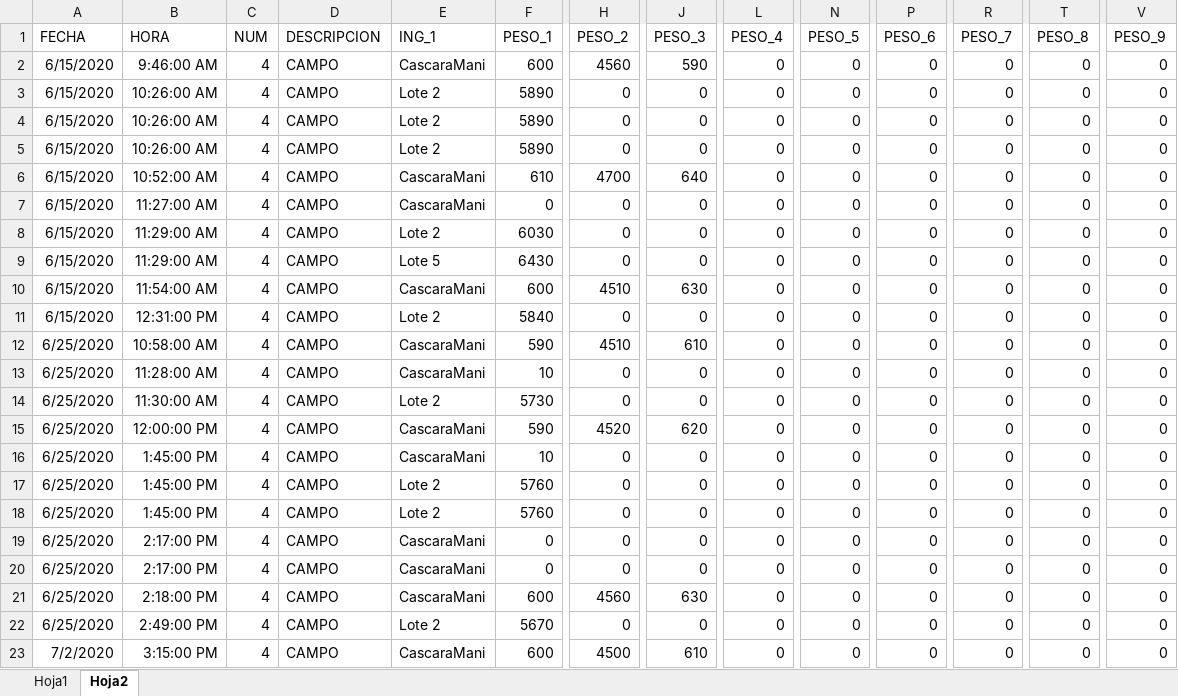
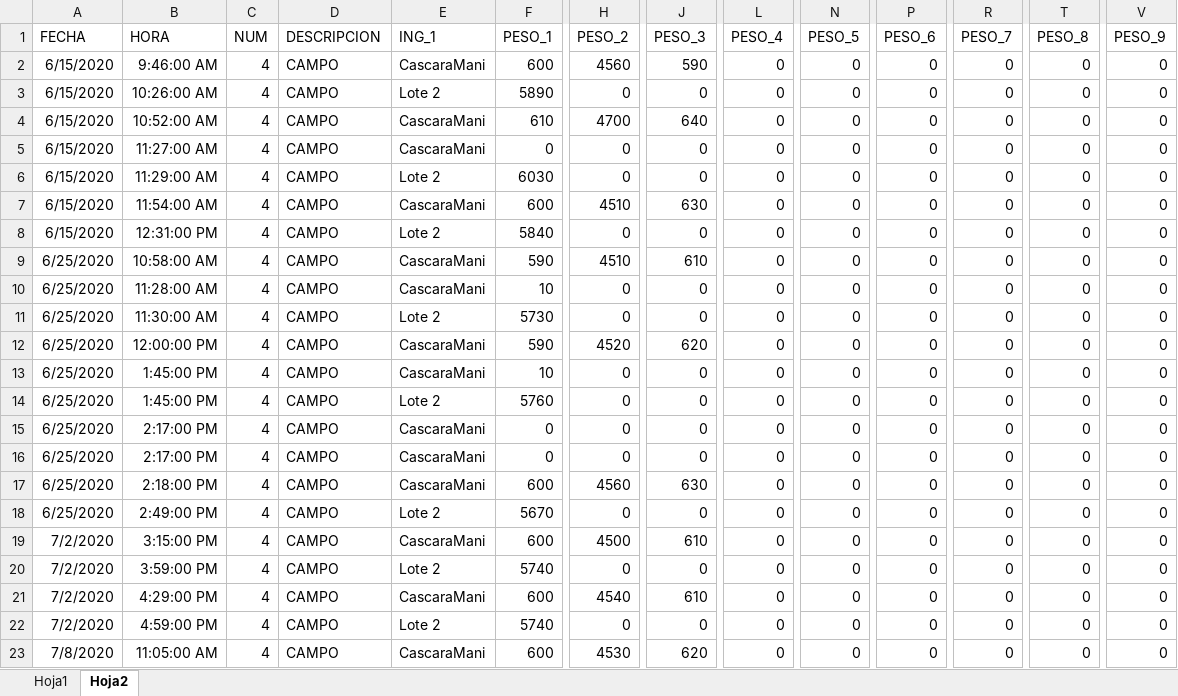
Before and after one commit to MauroCarp/feedlot, an Excel workbook: carga/mixer2.xlsx, sheet Hoja2, drawn as a sheet; only a part is shown, gaps mark what is left out; the shorter side is filled out with more unchanged rows; values as stored, in another font and other column widths than the file's, no borders; table styles not drawn; rows hold the shown columns only; the diff names each change by its address in the sheet, - before the commit and + after, or states it on an @@ line.

```diff
--- a/carga/mixer2.xlsx (sheet Hoja2)
+++ b/carga/mixer2.xlsx (sheet Hoja2)
-row 4: 6/15/2020 | 10:26:00 AM | 4 | CAMPO | Lote 2 | 5890 | 0 | 0 | 0 | 0 | 0 | 0 | 0 | 0
-row 5: 6/15/2020 | 10:26:00 AM | 4 | CAMPO | Lote 2 | 5890 | 0 | 0 | 0 | 0 | 0 | 0 | 0 | 0
-row 9: 6/15/2020 | 11:29:00 AM | 4 | CAMPO | Lote 5 | 6430 | 0 | 0 | 0 | 0 | 0 | 0 | 0 | 0
-row 17: 6/25/2020 | 1:45:00 PM | 4 | CAMPO | Lote 2 | 5760 | 0 | 0 | 0 | 0 | 0 | 0 | 0 | 0
```
Also changed, not shown: 8 other files.
